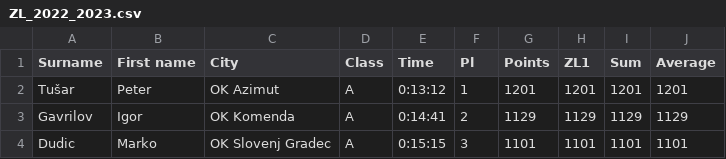
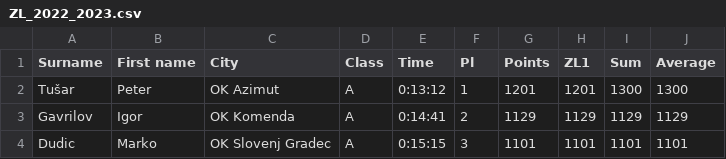
Before and after one commit to OZS-IT/ZL, a CSV file: ZL_2022_2023.csv, drawn as a sheet; only a part is shown.

Commit message:
Fixing start values

```diff
--- a/ZL_2022_2023.csv
+++ b/ZL_2022_2023.csv
@@ -1,3 +1,3 @@
 Surname;First name;City;Class;Time;Pl;Points;ZL1;Sum;Average
-Tušar;Peter;OK Azimut;A;0:13:12;1;1201;1201;1201;1201
+Tušar;Peter;OK Azimut;A;0:13:12;1;1201;1201;1300;1300
 Gavrilov;Igor;OK Komenda;A;0:14:41;2;1129;1129;1129;1129
```
Also changed, not shown: 1 other file.
